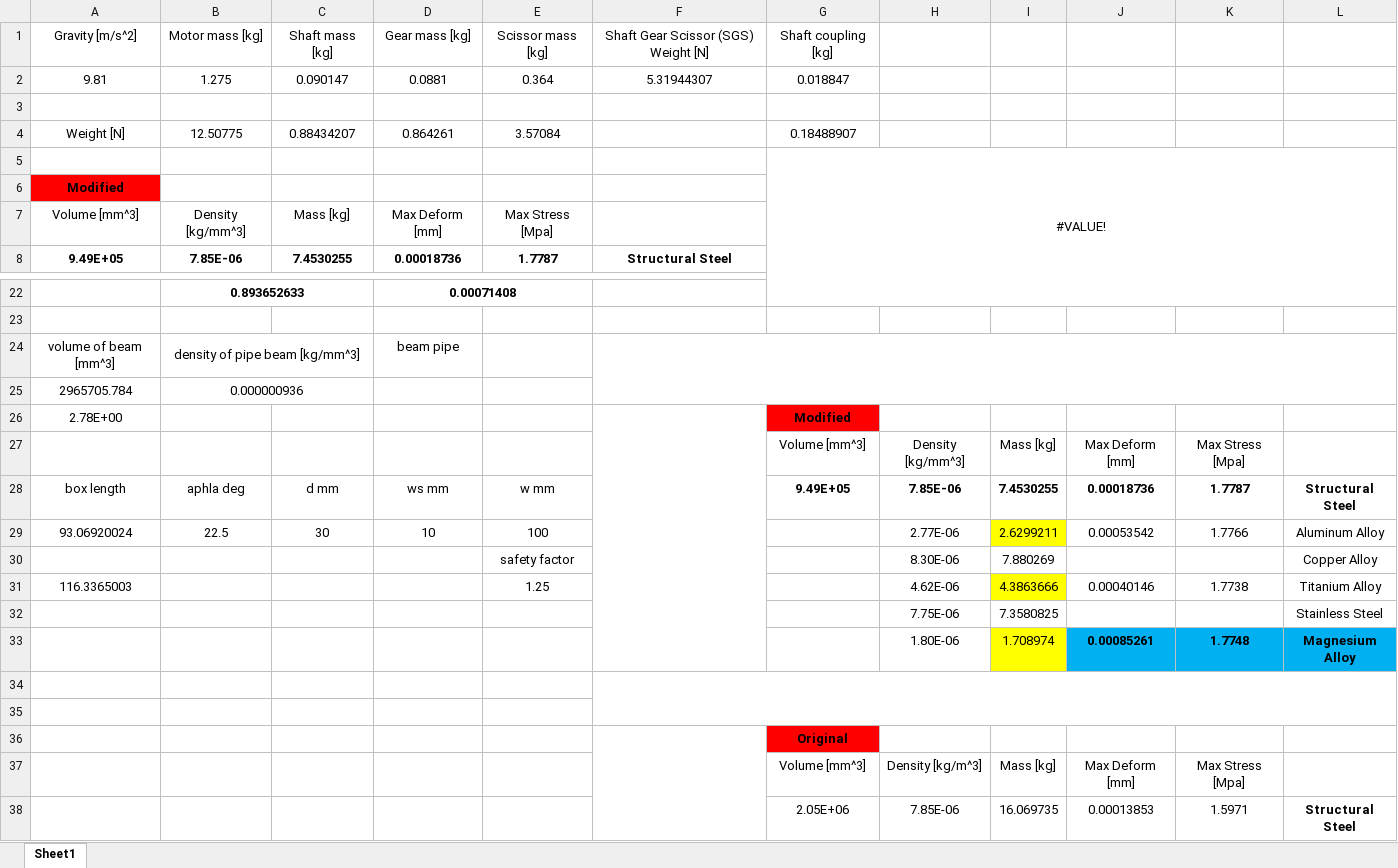
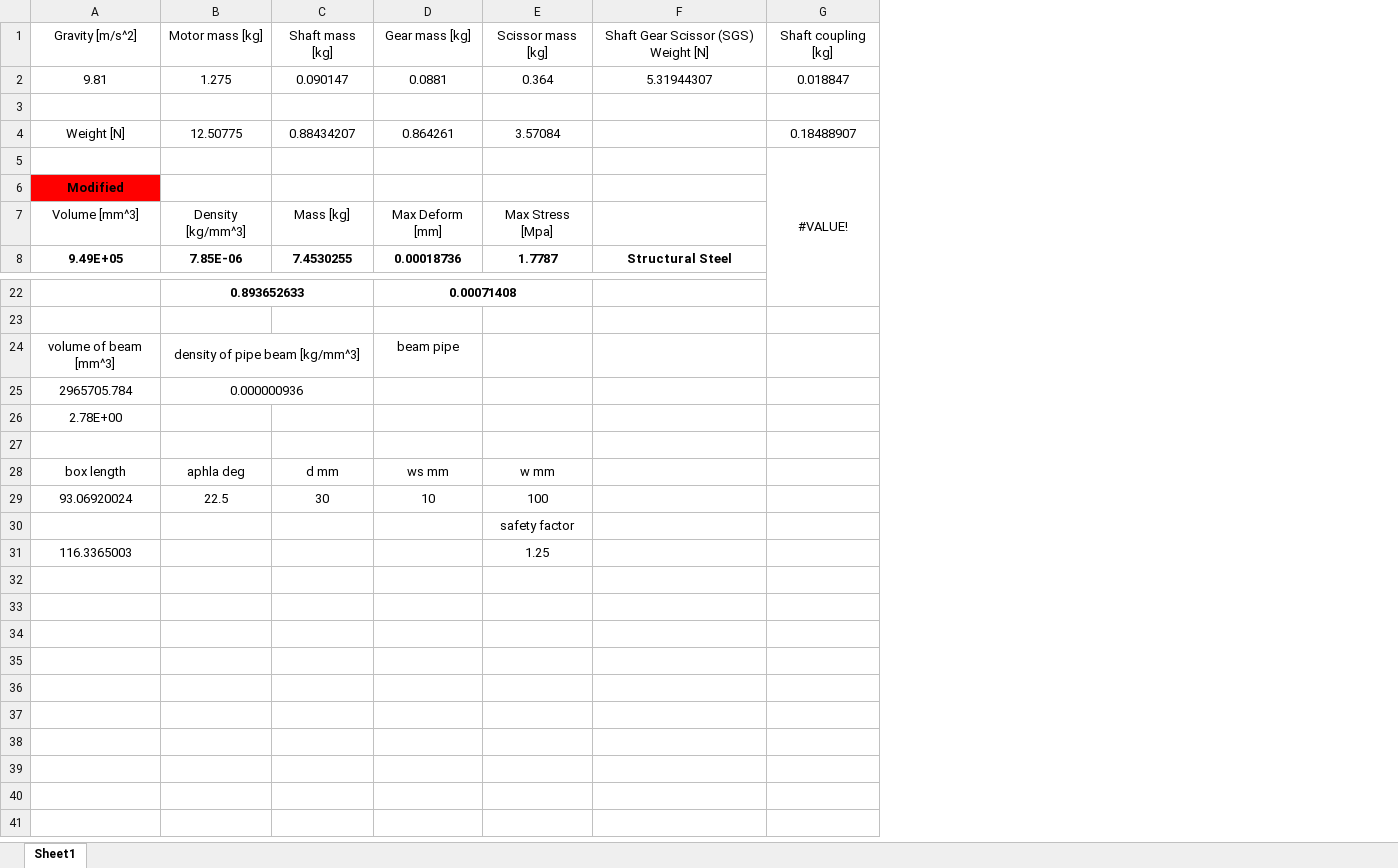
Before and after one commit to XianleZeng/Project-in-Design-2024, an Excel workbook: Documents/Box and Lid Combination/Box and Lid Combination Data Sheet.xlsx, sheet Sheet1, drawn as a sheet; only a part is shown, gaps mark what is left out; values as stored, in another font and other column widths than the file's, no borders; the diff names each change by its address in the sheet, - before the commit and + after, or states it on an @@ line.

Commit message:
Box and Lid excel file modification

```diff
--- a/Documents/Box and Lid Combination/Box and Lid Combination Data Sheet.xlsx (sheet Sheet1)
+++ b/Documents/Box and Lid Combination/Box and Lid Combination Data Sheet.xlsx (sheet Sheet1)
-column H, rows 27-31: Density [kg/mm^3] | 7.85E-06 | 2.77E-06 | 8.30E-06 | 4.62E-06
-column I, rows 27-31: Mass [kg] | 7.4530255 | 2.6299211 | 7.880269 | 4.3863666
-column J, rows 27-31: Max Deform [mm] | 0.00018736 | 0.00053542 |  | 0.00040146
-column K, rows 27-31: Max Stress [Mpa] | 1.7787 | 1.7766 |  | 1.7738
-column L, rows 28-31: Structural Steel | Aluminum Alloy | Copper Alloy | Titanium Alloy
-F24:L25 merged
-F26:F33 merged
-G26: Modified
+G26: (empty)
-G26 fill: #FF0000
+G26 fill: none
-row 27:  |  |  |  |  |  | Volume [mm^3] | Density [kg/mm^3] | Mass [kg] | Max Deform [mm] | Max Stress [Mpa]
+row 27: (empty)
-G28: 9.49E+05
+G28: (empty)
-row 32:  |  |  |  |  |  |  | 7.75E-06 | 7.3580825 |  |  | Stainless Steel
-row 33:  |  |  |  |  |  |  | 1.80E-06 | 1.708974 | 0.00085261 | 1.7748 | Magnesium Alloy
-row 34: (empty)
-row 35: (empty)
-row 36:  |  |  |  |  |  | Original
-row 37:  |  |  |  |  |  | Volume [mm^3] | Density [kg/m^3] | Mass [kg] | Max Deform [mm] | Max Stress [Mpa]
-row 38:  |  |  |  |  |  | 2.05E+06 | 7.85E-06 | 16.069735 | 0.00013853 | 1.5971 | Structural Steel
```
